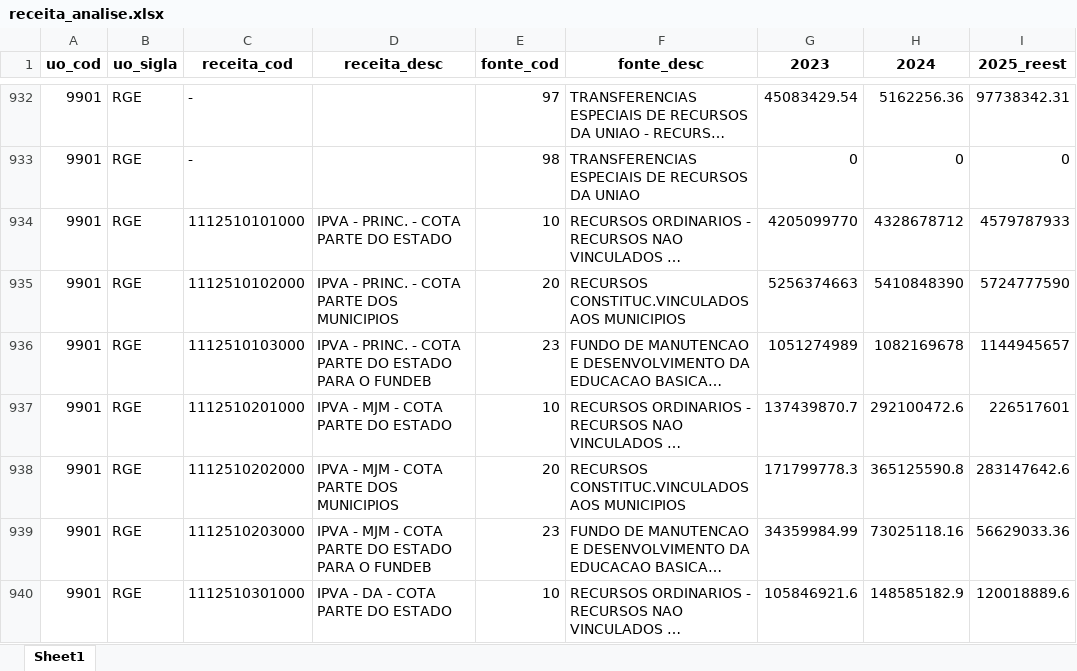
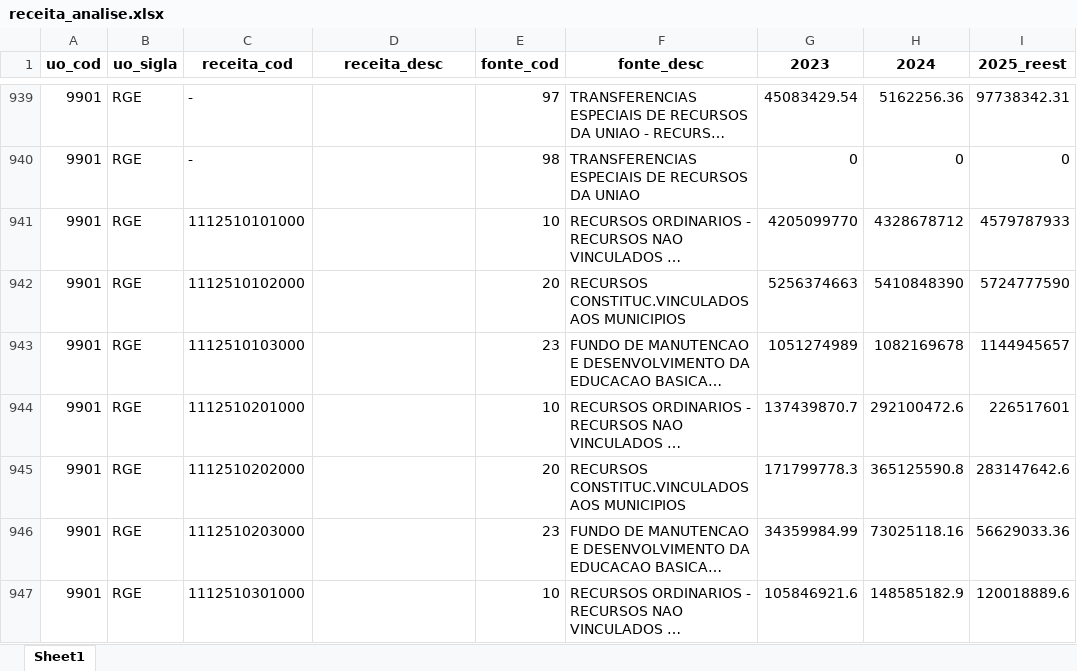
Before and after one commit to splor-mg/painel-ldo, an Excel workbook: data/receita_analise.xlsx, sheet Sheet1, drawn as a sheet; only a part is shown, gaps mark what is left out; long unchanged cells end in …; values as stored, in another font and other column widths than the file's, no borders; addresses are those after the commit; the diff covers the shown part only; the diff names each change by its address in the sheet, - before the commit and + after, or states it on an @@ line.

```diff
--- a/data/receita_analise.xlsx (sheet Sheet1)
+++ b/data/receita_analise.xlsx (sheet Sheet1)
-D941 (receita_desc): IPVA - PRINC. - COTA PARTE DO ESTADO
+D941 (receita_desc): (empty)
-D942 (receita_desc): IPVA - PRINC. - COTA PARTE DOS MUNICIPIOS
+D942 (receita_desc): (empty)
-D943 (receita_desc): IPVA - PRINC. - COTA PARTE DO ESTADO PARA O FUNDEB
+D943 (receita_desc): (empty)
-D944 (receita_desc): IPVA - MJM - COTA PARTE DO ESTADO
+D944 (receita_desc): (empty)
-D945 (receita_desc): IPVA - MJM - COTA PARTE DOS MUNICIPIOS
+D945 (receita_desc): (empty)
-D946 (receita_desc): IPVA - MJM - COTA PARTE DO ESTADO PARA O FUNDEB
+D946 (receita_desc): (empty)
-D947 (receita_desc): IPVA - DA - COTA PARTE DO ESTADO
+D947 (receita_desc): (empty)
```
Also changed, not shown: 7 added rows and 1207 edited cells elsewhere in this sheet, data/fonte_analise.xlsx, 2 other files.
